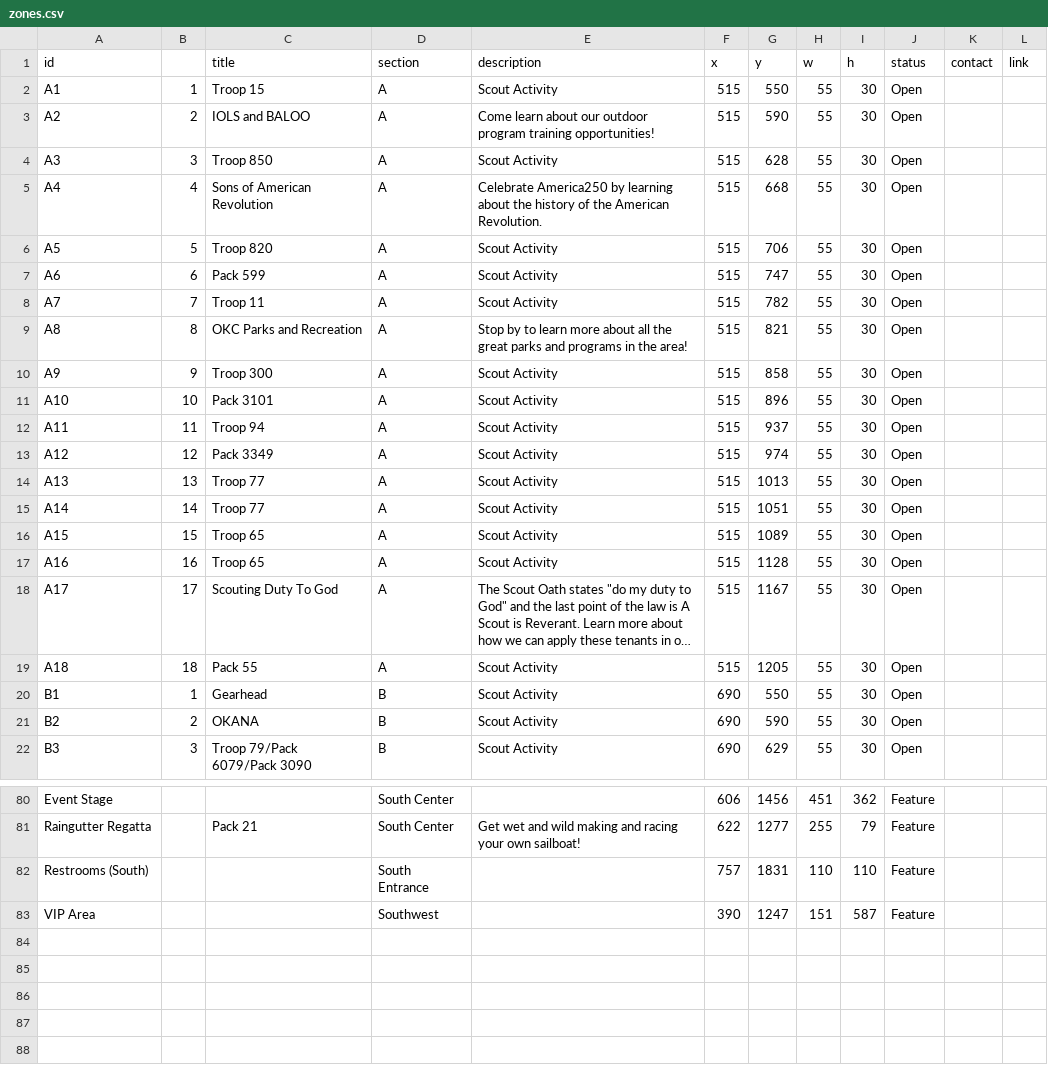
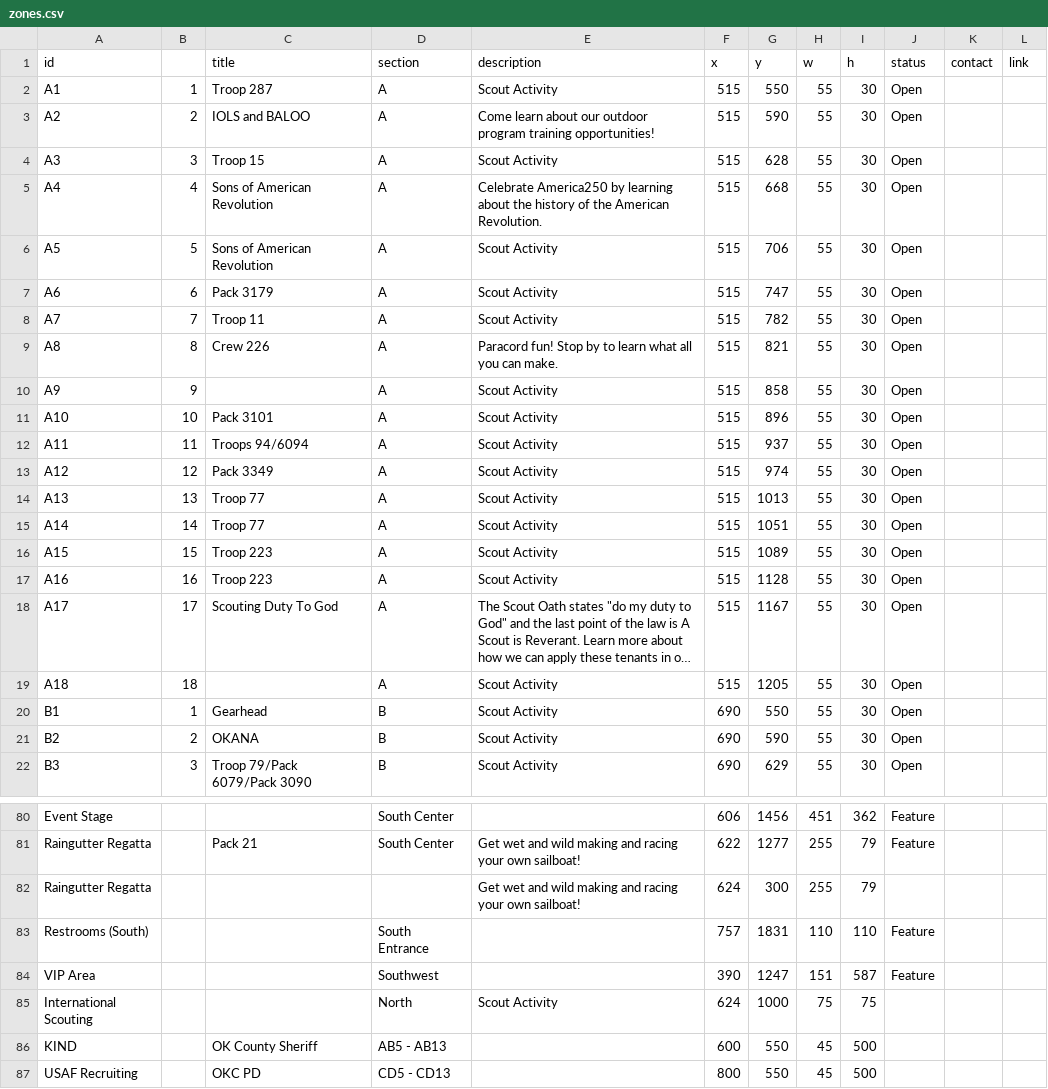
Before and after one commit to lkettren/america250, a CSV file: zones.csv, drawn as a sheet; only a part is shown, gaps mark what is left out; long unchanged cells end in …; the diff covers the shown part only; the diff names each change by its address in the sheet, - before the commit and + after, or states it on an @@ line.

Commit message:
Add files via upload

```diff
--- a/zones.csv
+++ b/zones.csv
-C2 (title): Troop 15
+C2 (title): Troop 287
-C4 (title): Troop 850
+C4 (title): Troop 15
-C6 (title): Troop 820
+C6 (title): Sons of American Revolution
-C7 (title): Pack 599
+C7 (title): Pack 3179
-C9 (title): OKC Parks and Recreation
+C9 (title): Crew 226
-E9 (description): Stop by to learn more about all the great parks and programs in the area!
+E9 (description): Paracord fun! Stop by to learn what all you can make.
-C10 (title): Troop 300
+C10 (title): (empty)
-C12 (title): Troop 94
+C12 (title): Troops 94/6094
-C16:C17 (title): Troop 65
+C16:C17 (title): Troop 223
-C19 (title): Pack 55
+C19 (title): (empty)
+row 82: Raingutter Regatta |  |  |  | Get wet and wild making and racing your own sailboat! | 624 | 300 | 255 | 79
+row 85: International Scouting |  |  | North | Scout Activity | 624 | 1000 | 75 | 75
+row 86: KIND |  | OK County Sheriff | AB5 - AB13 |  | 600 | 550 | 45 | 500
+row 87: USAF Recruiting |  | OKC PD | CD5 - CD13 |  | 800 | 550 | 45 | 500
```
Also changed, not shown: 23 edited cells elsewhere in this file.
